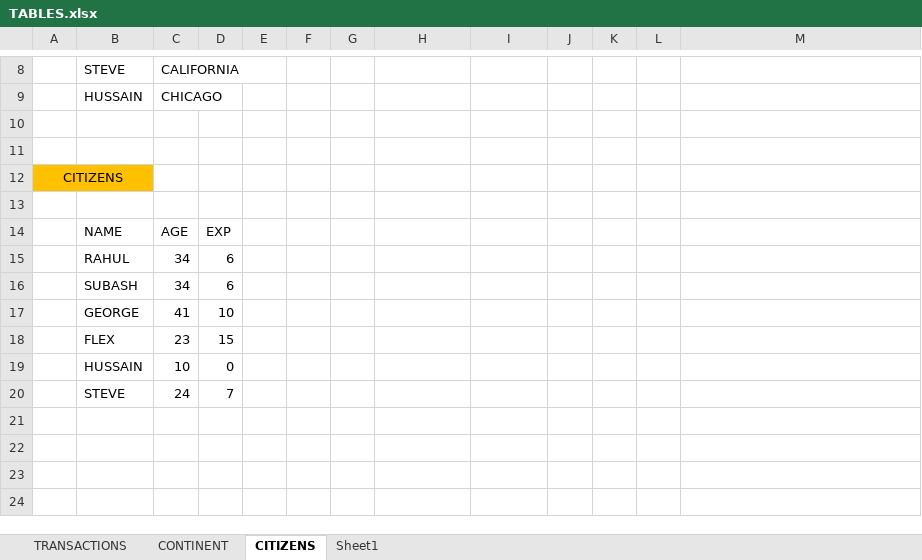
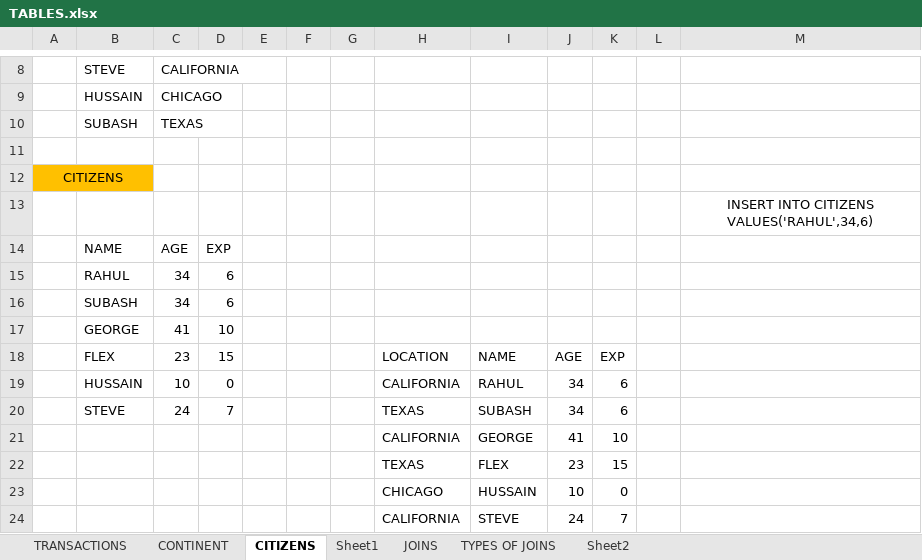
Before and after one commit to sagarsomaiah98/SQL_BATCH1, an Excel workbook: TABLES.xlsx, sheet CITIZENS, drawn as a sheet; only a part is shown, gaps mark what is left out; values as stored, in another font and other column widths than the file's, no borders; removed rows and columns are numbered as before the commit, all else as after; the diff names each change by its address in the sheet, - before the commit and + after, or states it on an @@ line.

```diff
--- a/TABLES.xlsx (sheet CITIZENS)
+++ b/TABLES.xlsx (sheet CITIZENS)
+sheet tab: JOINS
+sheet tab: TYPES OF JOINS
+sheet tab: Sheet2
-row 10: (empty)
+row 10:  | SUBASH | TEXAS
-M13: (empty)
+M13: INSERT INTO CITIZENS VALUES('RAHUL',34,6)
-row 18:  | FLEX | 23 | 15
-row 19:  | HUSSAIN | 10 | 0
-row 20:  | STEVE | 24 | 7
+row 18:  | FLEX | 23 | 15 |  |  |  | LOCATION | NAME | AGE | EXP
+row 19:  | HUSSAIN | 10 | 0 |  |  |  | CALIFORNIA | RAHUL | 34 | 6
+row 20:  | STEVE | 24 | 7 |  |  |  | TEXAS | SUBASH | 34 | 6
+row 21:  |  |  |  |  |  |  | CALIFORNIA | GEORGE | 41 | 10
+row 22:  |  |  |  |  |  |  | TEXAS | FLEX | 23 | 15
+row 23:  |  |  |  |  |  |  | CHICAGO | HUSSAIN | 10 | 0
+row 24:  |  |  |  |  |  |  | CALIFORNIA | STEVE | 24 | 7
```
Also changed, not shown: sheet TRANSACTIONS, 2 other files.
